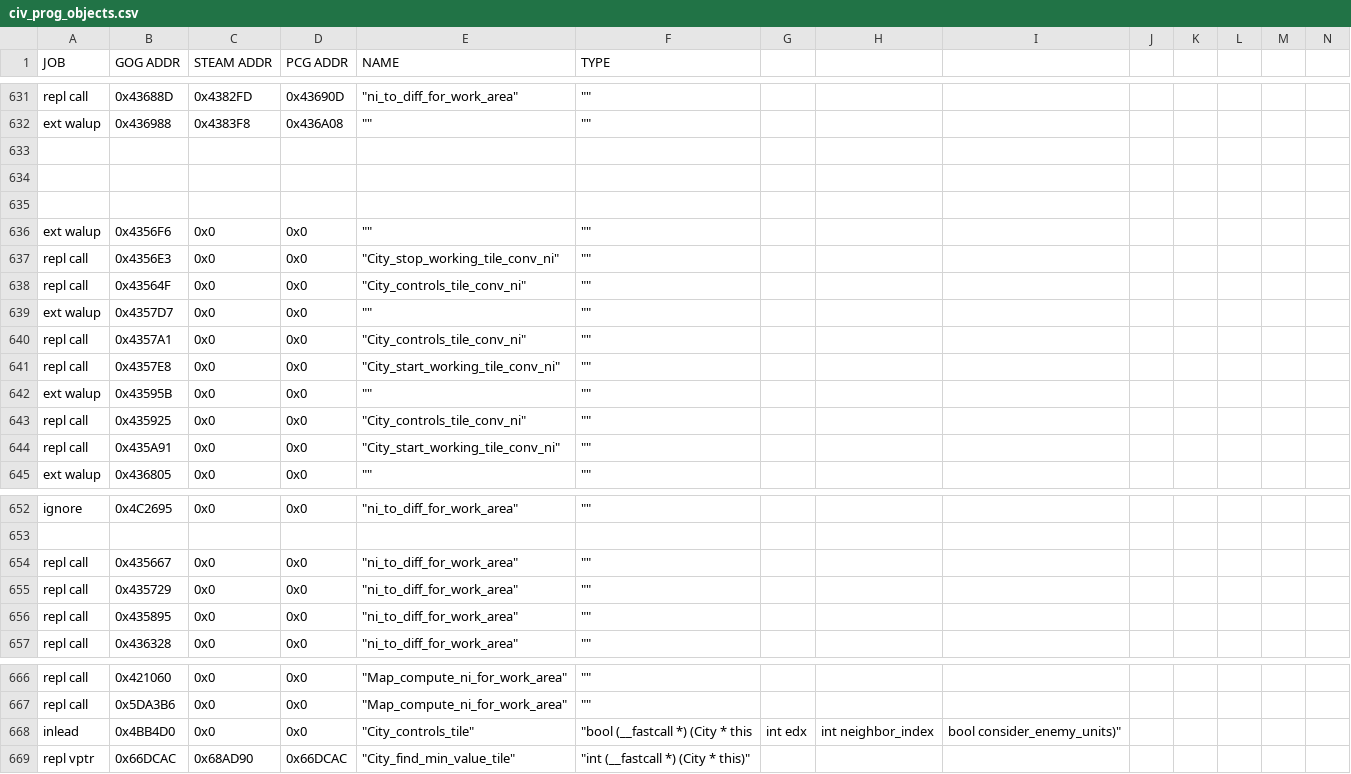
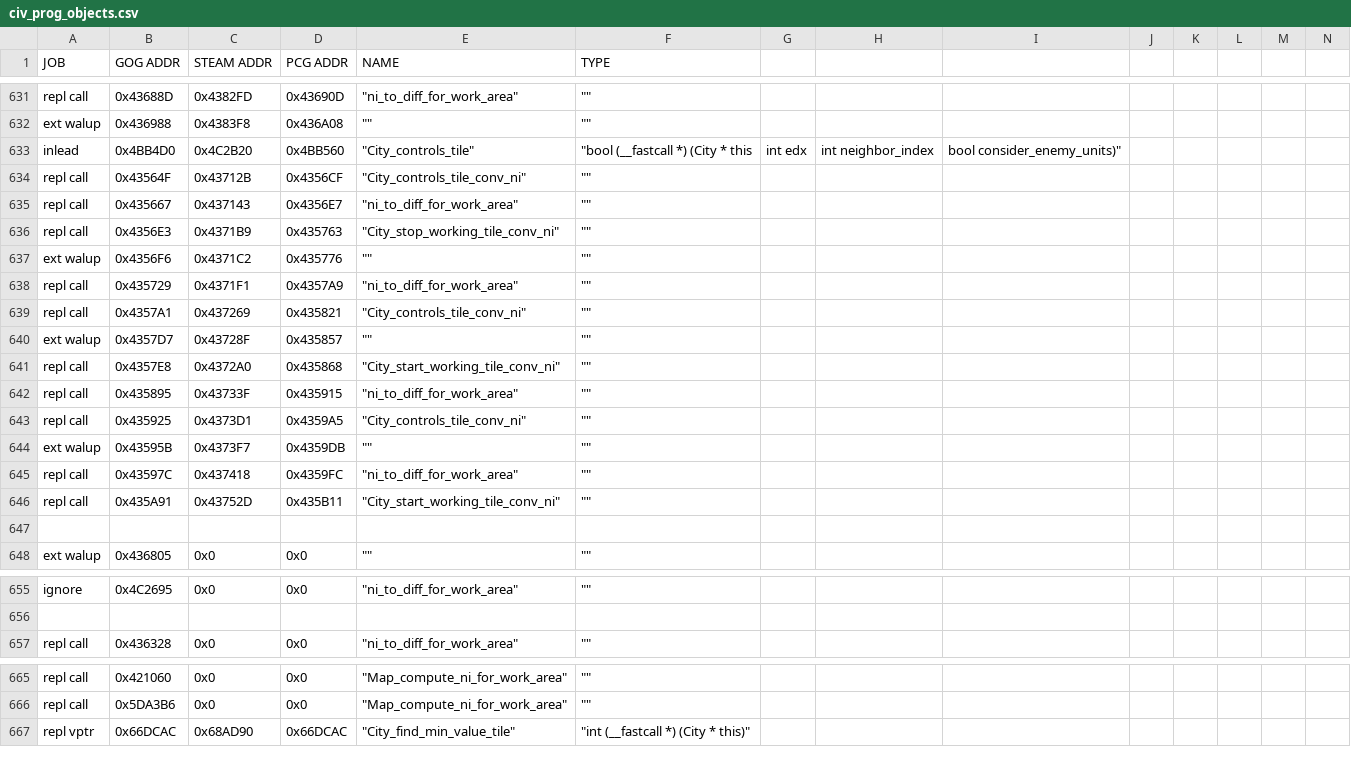
Before and after one commit to maxpetul/C3X, a CSV file: civ_prog_objects.csv, drawn as a sheet; only a part is shown, gaps mark what is left out; removed rows and columns are numbered as before the commit, all else as after; rows hold the shown columns only; the diff covers the shown part only; the diff names each change by its address in the sheet, - before the commit and + after, or states it on an @@ line.

Commit message:
Fill in Steam & PCG addresses for work area loops in City::manage_by_governor

```diff
--- a/civ_prog_objects.csv
+++ b/civ_prog_objects.csv
+row 633: inlead | 0x4BB4D0 | 0x4C2B20 | 0x4BB560 | "City_controls_tile" | "bool (__fastcall *) (City * this | int edx | int neighbor_index | bool consider_enemy_units)"
+row 634: repl call | 0x43564F | 0x43712B | 0x4356CF | "City_controls_tile_conv_ni" | ""
+row 635: repl call | 0x435667 | 0x437143 | 0x4356E7 | "ni_to_diff_for_work_area" | ""
+row 636: repl call | 0x4356E3 | 0x4371B9 | 0x435763 | "City_stop_working_tile_conv_ni" | ""
+row 637: ext walup | 0x4356F6 | 0x4371C2 | 0x435776 | "" | ""
+row 638: repl call | 0x435729 | 0x4371F1 | 0x4357A9 | "ni_to_diff_for_work_area" | ""
+row 639: repl call | 0x4357A1 | 0x437269 | 0x435821 | "City_controls_tile_conv_ni" | ""
+row 640: ext walup | 0x4357D7 | 0x43728F | 0x435857 | "" | ""
+row 641: repl call | 0x4357E8 | 0x4372A0 | 0x435868 | "City_start_working_tile_conv_ni" | ""
+row 642: repl call | 0x435895 | 0x43733F | 0x435915 | "ni_to_diff_for_work_area" | ""
+row 643: repl call | 0x435925 | 0x4373D1 | 0x4359A5 | "City_controls_tile_conv_ni" | ""
+row 644: ext walup | 0x43595B | 0x4373F7 | 0x4359DB | "" | ""
+row 645: repl call | 0x43597C | 0x437418 | 0x4359FC | "ni_to_diff_for_work_area" | ""
+row 646: repl call | 0x435A91 | 0x43752D | 0x435B11 | "City_start_working_tile_conv_ni" | ""
-row 634: (empty)
-row 635: (empty)
-row 636: ext walup | 0x4356F6 | 0x0 | 0x0 | "" | ""
-row 637: repl call | 0x4356E3 | 0x0 | 0x0 | "City_stop_working_tile_conv_ni" | ""
-row 638: repl call | 0x43564F | 0x0 | 0x0 | "City_controls_tile_conv_ni" | ""
-row 639: ext walup | 0x4357D7 | 0x0 | 0x0 | "" | ""
-row 640: repl call | 0x4357A1 | 0x0 | 0x0 | "City_controls_tile_conv_ni" | ""
-row 641: repl call | 0x4357E8 | 0x0 | 0x0 | "City_start_working_tile_conv_ni" | ""
-row 642: ext walup | 0x43595B | 0x0 | 0x0 | "" | ""
-row 643: repl call | 0x435925 | 0x0 | 0x0 | "City_controls_tile_conv_ni" | ""
-row 644: repl call | 0x435A91 | 0x0 | 0x0 | "City_start_working_tile_conv_ni" | ""
-row 654: repl call | 0x435667 | 0x0 | 0x0 | "ni_to_diff_for_work_area" | ""
-row 655: repl call | 0x435729 | 0x0 | 0x0 | "ni_to_diff_for_work_area" | ""
-row 656: repl call | 0x435895 | 0x0 | 0x0 | "ni_to_diff_for_work_area" | ""
-row 668: inlead | 0x4BB4D0 | 0x0 | 0x0 | "City_controls_tile" | "bool (__fastcall *) (City * this | int edx | int neighbor_index | bool consider_enemy_units)"
```
Also changed, not shown: 1 removed row and 4 edited cells elsewhere in this file.
